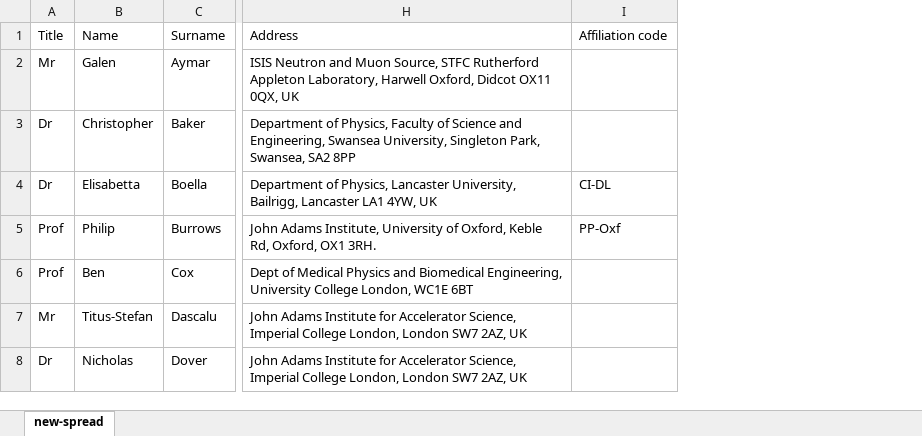
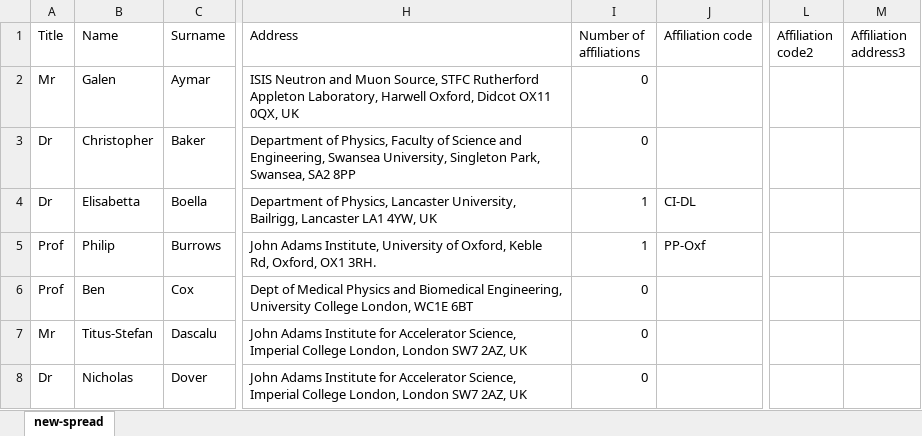
Before and after one commit to longkr/LhARA-Collaboration-lists, an Excel workbook: 11-CollaborationList/new-spread.xlsx, sheet new-spread, drawn as a sheet; only a part is shown, gaps mark what is left out; values as stored, in another font and other column widths than the file's, no borders; table styles not drawn; the diff covers the shown part only; the diff names each change by its address in the sheet, - before the commit and + after, or states it on an @@ line.

```diff
--- a/11-CollaborationList/new-spread.xlsx (sheet new-spread)
+++ b/11-CollaborationList/new-spread.xlsx (sheet new-spread)
+column I (Number of affiliations), rows 2-8: 0 | 0 | 1 | 1 | 0 | 0 | 0
+column L (Affiliation code2), empty
+column M (Affiliation address3), empty
```
Also changed, not shown: 7 edited cells elsewhere in this sheet, 2 other files.
